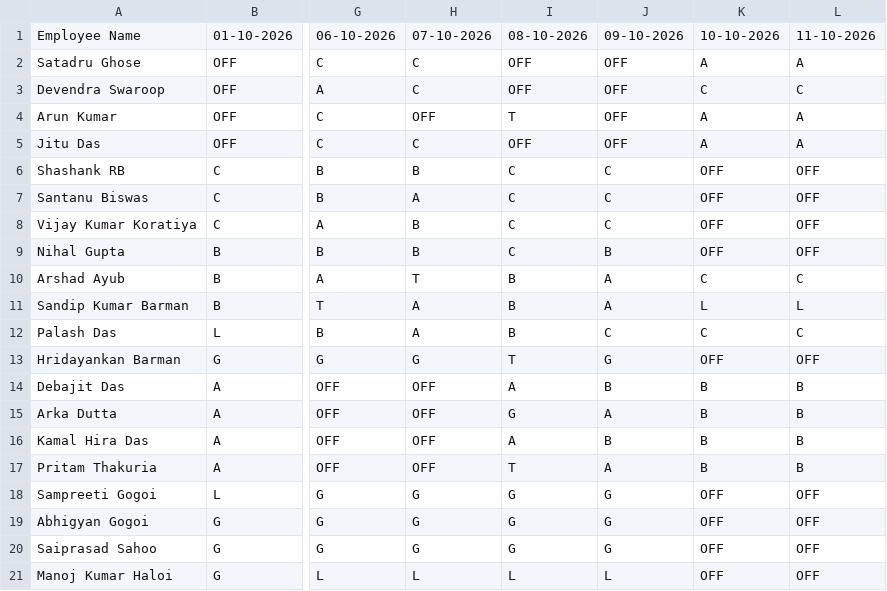
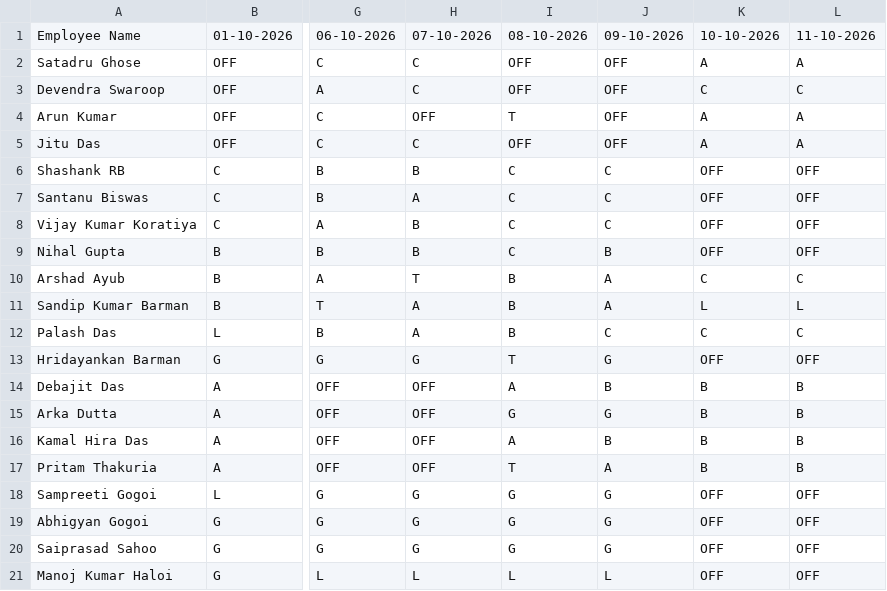
Before and after one commit to debajitd1292/v.beta, a CSV file: exec/shift_exec_1026.csv, drawn as a sheet; only a part is shown, gaps mark what is left out; the diff names each change by its address in the sheet, - before the commit and + after, or states it on an @@ line.

Commit message:
Update shift_exec_1026.csv

```diff
--- a/exec/shift_exec_1026.csv
+++ b/exec/shift_exec_1026.csv
-J15: A
+J15: G
```
